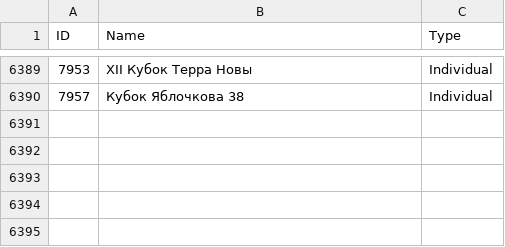
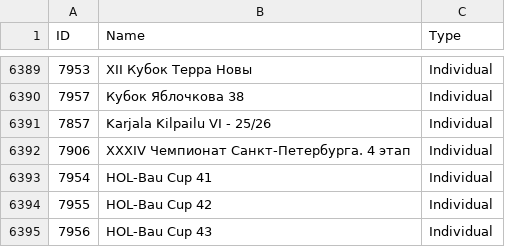
Before and after one commit to amundfylling/Scorpion-Scraper-2.0, a CSV file: data/tournament_data.csv, drawn as a sheet; only a part is shown, gaps mark what is left out; the diff names each change by its address in the sheet, - before the commit and + after, or states it on an @@ line.

```diff
--- a/data/tournament_data.csv
+++ b/data/tournament_data.csv
+row 6391: 7857 | Karjala Kilpailu VI - 25/26 | Individual
+row 6392: 7906 | XXXIV Чемпионат Санкт-Петербурга. 4 этап | Individual
+row 6393: 7954 | HOL-Bau Cup 41 | Individual
+row 6394: 7955 | HOL-Bau Cup 42 | Individual
+row 6395: 7956 | HOL-Bau Cup 43 | Individual
```
Also changed, not shown: data/players_data.csv, 1 other file.
